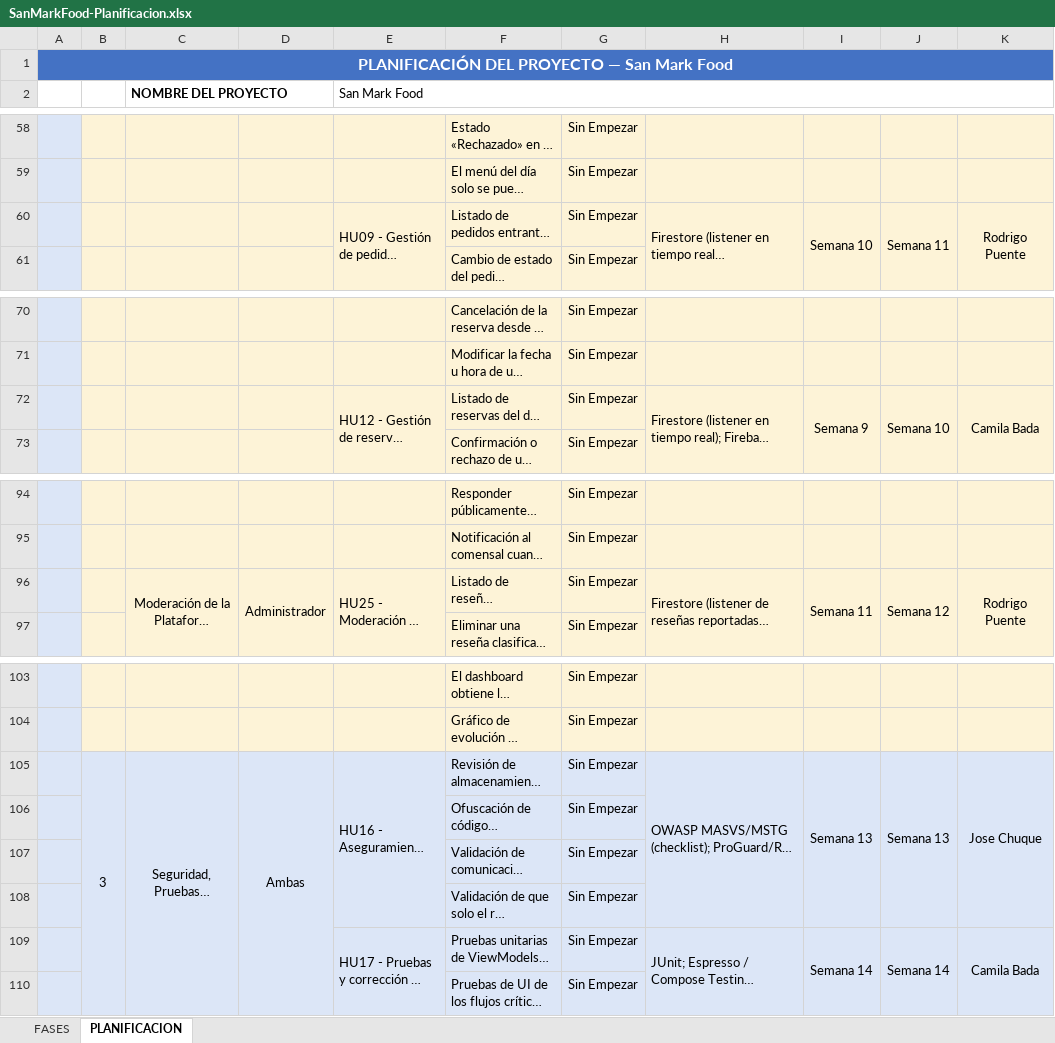
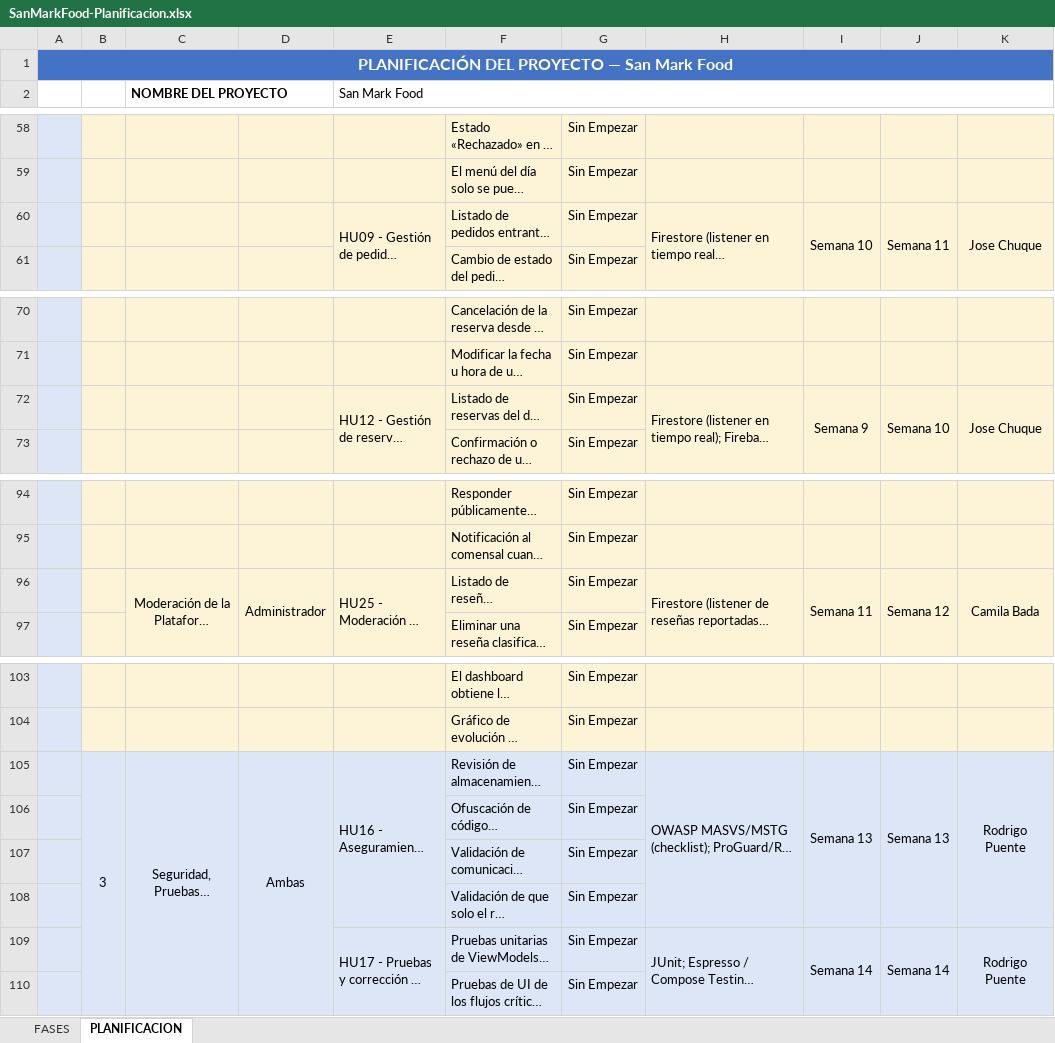
Before and after one commit to JLCCAST/SanMarkFood---Grupo-1, an Excel workbook: docs/SanMarkFood-Planificacion.xlsx, sheet PLANIFICACION, drawn as a sheet; only a part is shown, gaps mark what is left out; long unchanged cells end in …; values as stored, in another font and other column widths than the file's, no borders; the diff covers the shown part only; the diff names each change by its address in the sheet, - before the commit and + after, or states it on an @@ line.

```diff
--- a/docs/SanMarkFood-Planificacion.xlsx (sheet PLANIFICACION)
+++ b/docs/SanMarkFood-Planificacion.xlsx (sheet PLANIFICACION)
-K60: Rodrigo Puente
+K60: Jose Chuque
-K72: Camila Bada
+K72: Jose Chuque
-K96: Rodrigo Puente
+K96: Camila Bada
-K105: Jose Chuque
+K105: Rodrigo Puente
-K109: Camila Bada
+K109: Rodrigo Puente
```
Also changed, not shown: 2 hidden or unhidden rows and 9 edited cells elsewhere in this sheet, 13 other files.
